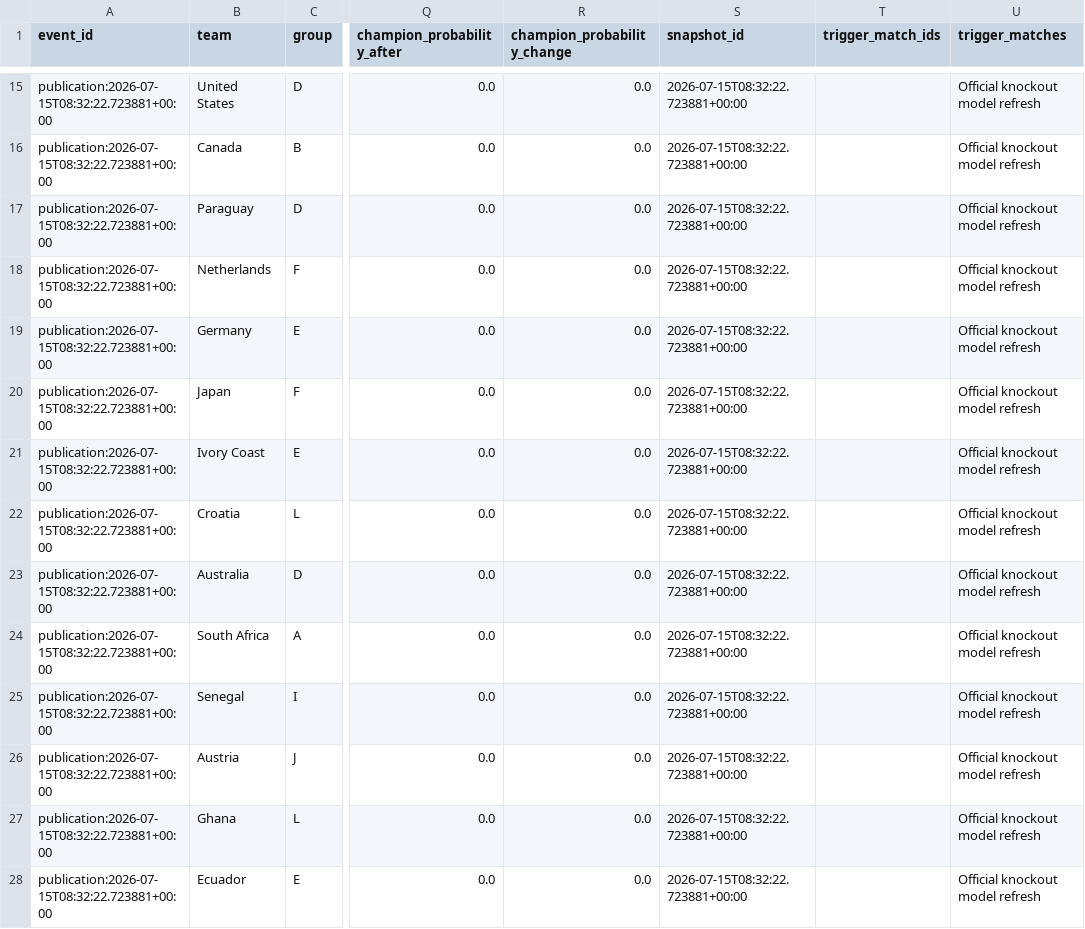
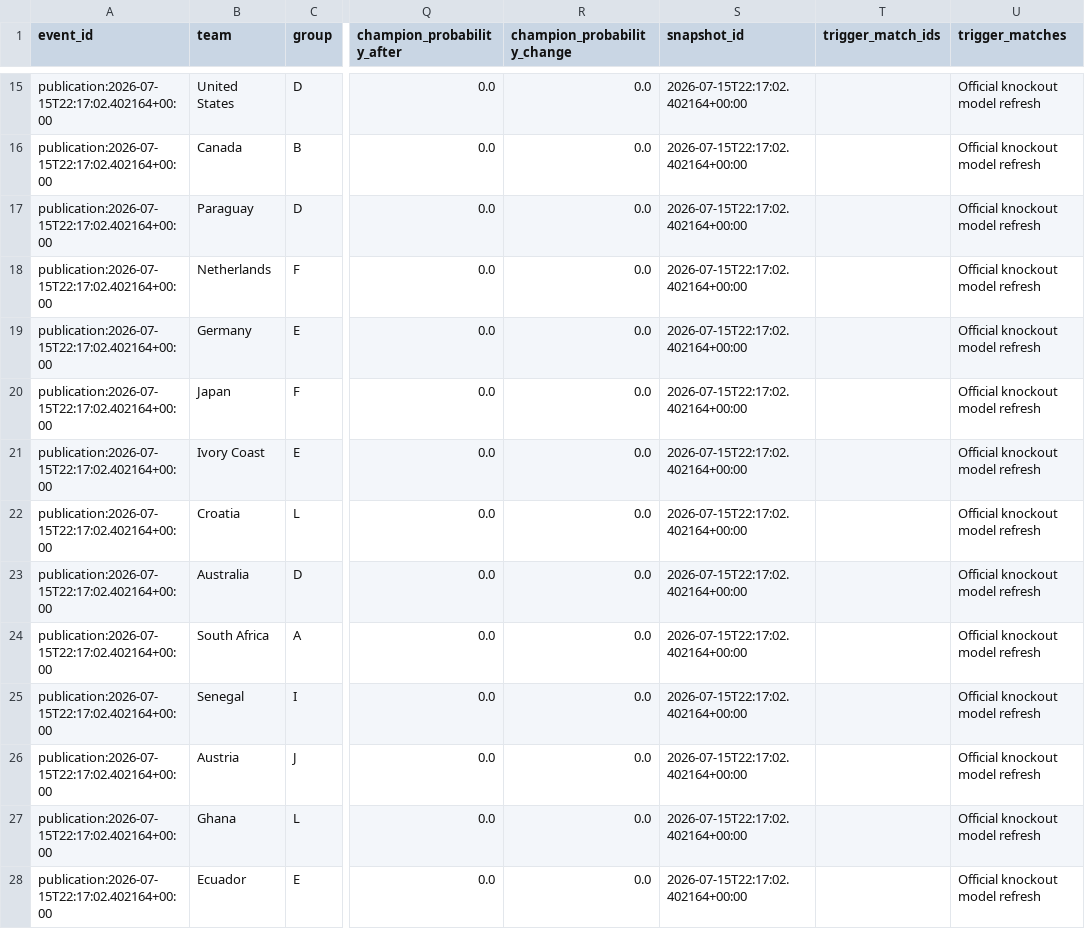
Before and after one commit to hayalows/cupmarket-2026, a CSV file: data/market_movements_latest.csv, drawn as a sheet; only a part is shown, gaps mark what is left out; the diff covers the shown part only; the diff names each change by its address in the sheet, - before the commit and + after, or states it on an @@ line.

```diff
--- a/data/market_movements_latest.csv
+++ b/data/market_movements_latest.csv
-A15:A28 (event_id): publication:2026-07-15T08:32:22.723881+00:00
+A15:A28 (event_id): publication:2026-07-15T22:17:02.402164+00:00
-S15:S28 (snapshot_id): 2026-07-15T08:32:22.723881+00:00
+S15:S28 (snapshot_id): 2026-07-15T22:17:02.402164+00:00
```
Also changed, not shown: 1 added row, 1 removed row and 85 edited cells elsewhere in this file, backend/state/live_elo_ratings.csv, backend/state/world_cup_processed_match_ledger.csv, 20 other files.
